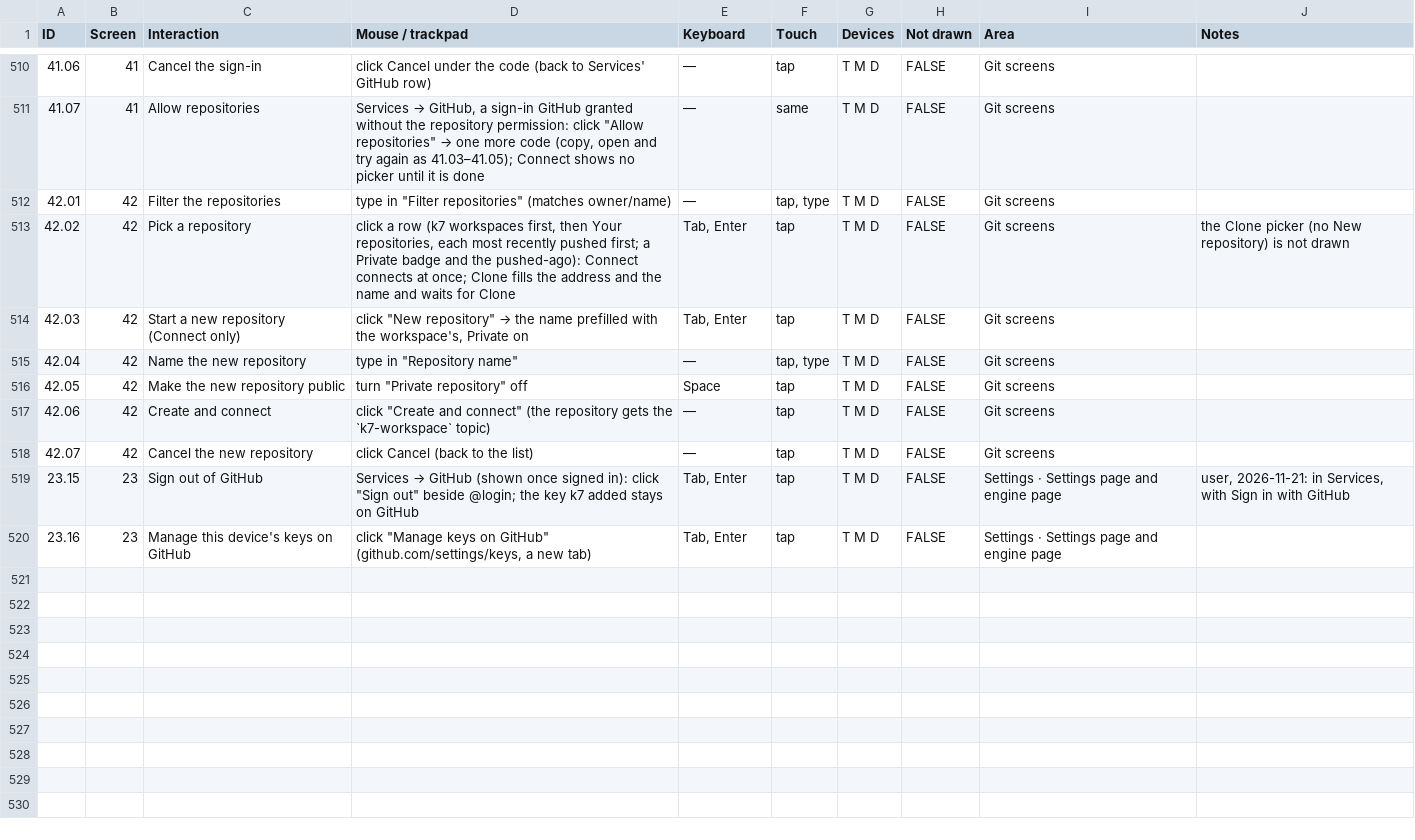
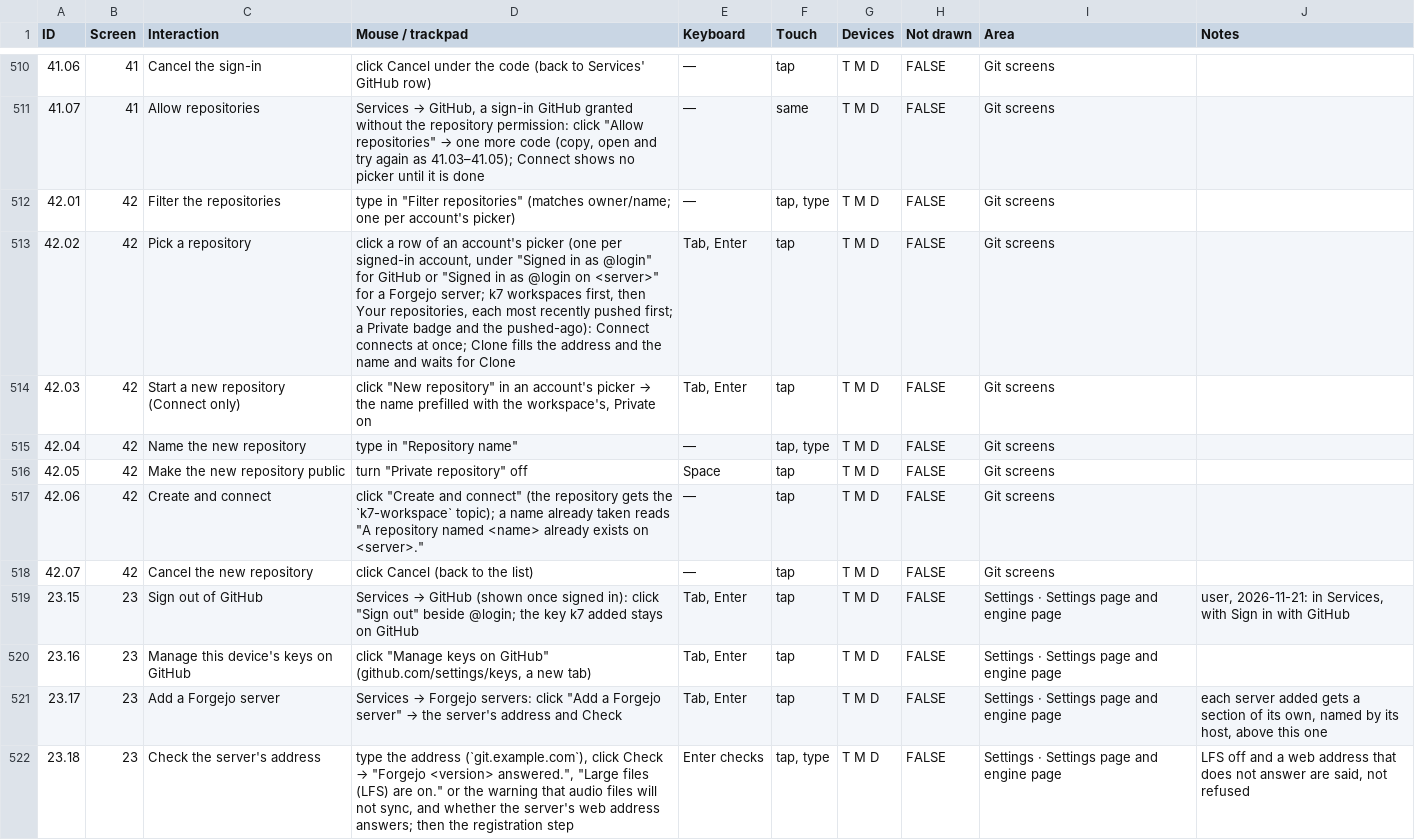
Before and after one commit to fredericlb/k7-daw, a CSV file: apps/k7-daw-frontend/docs/interactions/interactions.csv, drawn as a sheet; only a part is shown, gaps mark what is left out; the diff covers the shown part only.

```diff
--- a/apps/k7-daw-frontend/docs/interactions/interactions.csv
+++ b/apps/k7-daw-frontend/docs/interactions/interactions.csv
@@ -511,8 +511,8 @@ ID,Screen,Interaction,Mouse / trackpad,Keyboard,Touch,Devices,Not drawn,Area,Not
 41.07,41,Allow repositories,"Services → GitHub, a sign-in GitHub granted without the repository permission: click ""Allow repositories"" → one more code (copy, open and try again as 41.03–41.05); Connect shows no picker until it is done",—,same,T M D,FALSE,Git screens,
-42.01,42,Filter the repositories,"type in ""Filter repositories"" (matches owner/name)",—,"tap, type",T M D,FALSE,Git screens,
-42.02,42,Pick a repository,"click a row (k7 workspaces first, then Your repositories, each most recently pushed first; a Private badge and the pushed-ago): Connect connects at once; Clone fills the address and the name and waits for Clone","Tab, Enter",tap,T M D,FALSE,Git screens,the Clone picker (no New repository) is not drawn
-42.03,42,Start a new repository (Connect only),"click ""New repository"" → the name prefilled with the workspace's, Private on","Tab, Enter",tap,T M D,FALSE,Git screens,
+42.01,42,Filter the repositories,"type in ""Filter repositories"" (matches owner/name; one per account's picker)",—,"tap, type",T M D,FALSE,Git screens,
+42.02,42,Pick a repository,"click a row of an account's picker (one per signed-in account, under ""Signed in as @login"" for GitHub or ""Signed in as @login on <server>"" for a Forgejo server; k7 workspaces first, then Your repositories, each most recently pushed first; a Private badge and the pushed-ago): Connect connects at once; Clone fills the address and the name and waits for Clone","Tab, Enter",tap,T M D,FALSE,Git screens,
+42.03,42,Start a new repository (Connect only),"click ""New repository"" in an account's picker → the name prefilled with the workspace's, Private on","Tab, Enter",tap,T M D,FALSE,Git screens,
 42.04,42,Name the new repository,"type in ""Repository name""",—,"tap, type",T M D,FALSE,Git screens,
 42.05,42,Make the new repository public,"turn ""Private repository"" off",Space,tap,T M D,FALSE,Git screens,
-42.06,42,Create and connect,"click ""Create and connect"" (the repository gets the `k7-workspace` topic)",—,tap,T M D,FALSE,Git screens,
+42.06,42,Create and connect,"click ""Create and connect"" (the repository gets the `k7-workspace` topic); a name already taken reads ""A repository named <name> already exists on <server>.""",—,tap,T M D,FALSE,Git screens,
 42.07,42,Cancel the new repository,click Cancel (back to the list),—,tap,T M D,FALSE,Git screens,
@@ -520 +520,3 @@ ID,Screen,Interaction,Mouse / trackpad,Keyboard,Touch,Devices,Not drawn,Area,Not
 23.16,23,Manage this device's keys on GitHub,"click ""Manage keys on GitHub"" (github.com/settings/keys, a new tab)","Tab, Enter",tap,T M D,FALSE,Settings · Settings page and engine page,
+23.17,23,Add a Forgejo server,"Services → Forgejo servers: click ""Add a Forgejo server"" → the server's address and Check","Tab, Enter",tap,T M D,FALSE,Settings · Settings page and engine page,"each server added gets a section of its own, named by its host, above this one"
+23.18,23,Check the server's address,"type the address (`git.example.com`), click Check → ""Forgejo <version> answered."", ""Large files (LFS) are on."" or the warning that audio files will not sync, and whether the server's web address answers; then the registration step",Enter checks,"tap, type",T M D,FALSE,Settings · Settings page and engine page,"LFS off and a web address that does not answer are said, not refused"
```
Also changed, not shown: 10 added rows and 9 edited cells elsewhere in this file, apps/k7-daw-frontend/docs/interactions/areas.csv, apps/k7-daw-frontend/docs/interactions/gaps.csv, 2 other files.
